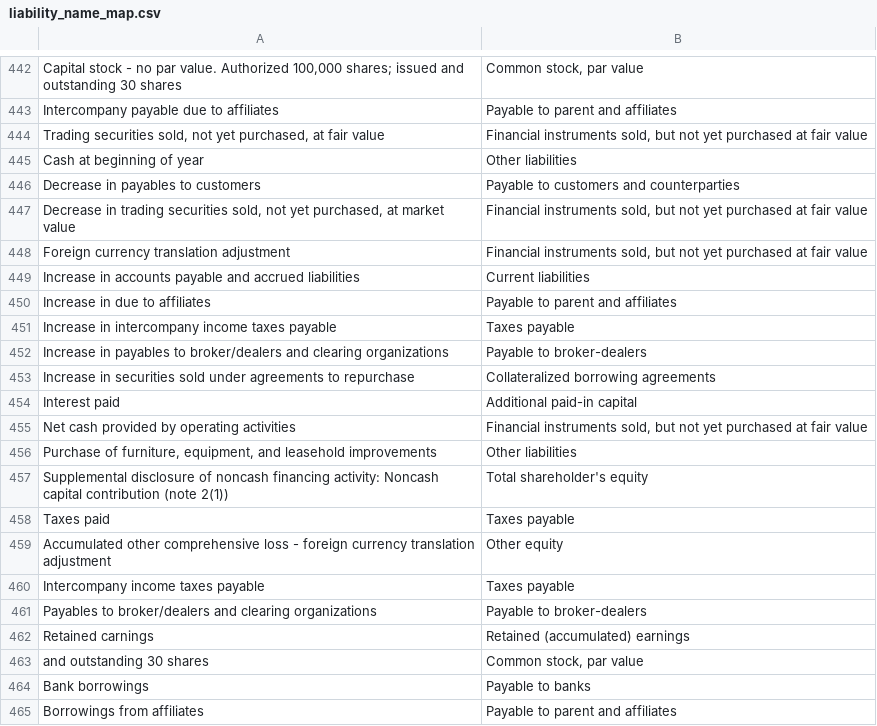
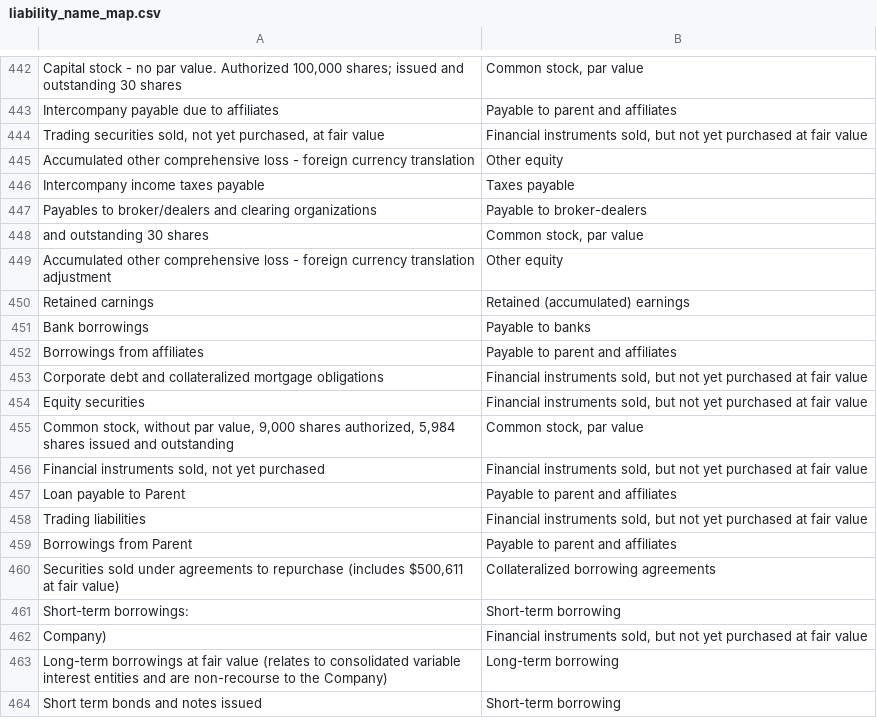
Before and after one commit to fernando-duarte/X17A5, a CSV file: output/liability_name_map.csv, drawn as a sheet; only a part is shown, gaps mark what is left out; the shorter side is filled out with more unchanged rows.

Commit message:
work on error handling (fixed weird "missing totals" error)
- must continue to fix the 15 non-match errors

```diff
--- a/output/liability_name_map.csv
+++ b/output/liability_name_map.csv
@@ -444,21 +444,8 @@ Intercompany payable due to affiliates,Payable to parent and affiliates
 "Trading securities sold, not yet purchased, at fair value","Financial instruments sold,  but not yet purchased at fair value"
-Cash at beginning of year,Other liabilities
-Decrease in payables to customers,Payable to customers and counterparties
-"Decrease in trading securities sold, not yet purchased, at market value","Financial instruments sold,  but not yet purchased at fair value"
-Foreign currency translation adjustment,"Financial instruments sold,  but not yet purchased at fair value"
-Increase in accounts payable and accrued liabilities,Current liabilities
-Increase in due to affiliates,Payable to parent and affiliates
-Increase in intercompany income taxes payable,Taxes payable
-Increase in payables to broker/dealers and clearing organizations,Payable to broker-dealers
-Increase in securities sold under agreements to repurchase,Collateralized borrowing agreements
-Interest paid,Additional paid-in capital
-Net cash provided by operating activities,"Financial instruments sold,  but not yet purchased at fair value"
-"Purchase of furniture, equipment, and leasehold improvements",Other liabilities
-Supplemental disclosure of noncash financing activity: Noncash capital contribution (note 2(1)),Total shareholder's equity
-Taxes paid,Taxes payable
-Accumulated other comprehensive loss - foreign currency translation adjustment,Other equity
+Accumulated other comprehensive loss - foreign currency translation,Other equity
 Intercompany income taxes payable,Taxes payable
 Payables to broker/dealers and clearing organizations,Payable to broker-dealers
+and outstanding 30 shares,"Common stock, par value"
+Accumulated other comprehensive loss - foreign currency translation adjustment,Other equity
 Retained carnings,Retained (accumulated) earnings
-and outstanding 30 shares,"Common stock, par value"
 Bank borrowings,Payable to banks
```
Also changed, not shown: output/asset_name_map.csv, output/structured_asset.csv, 10 other files.
